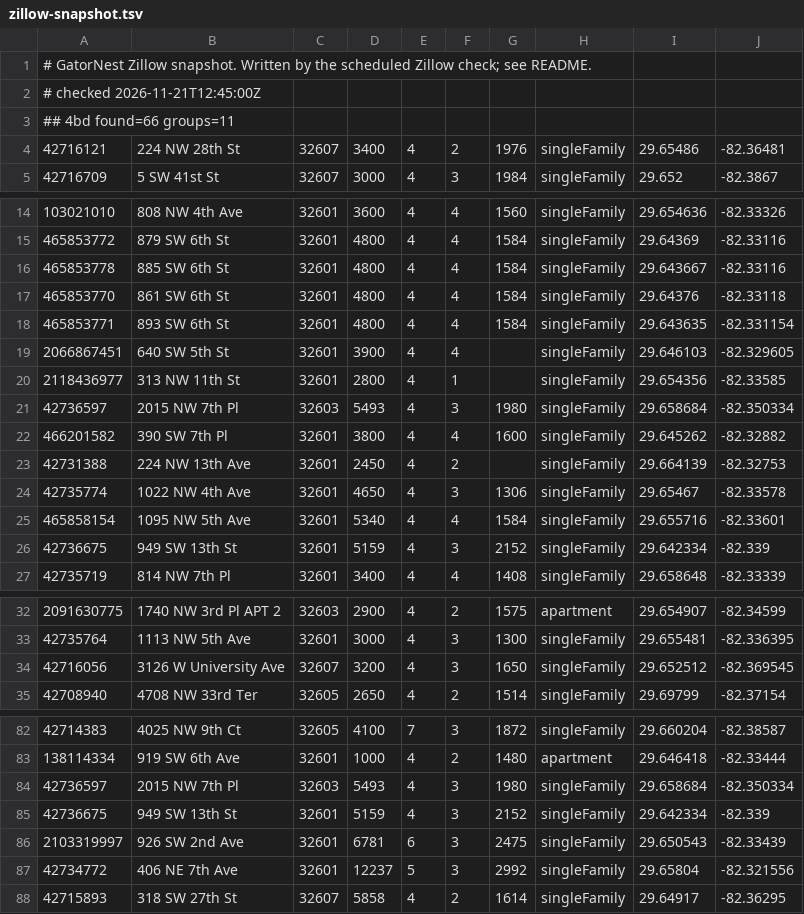
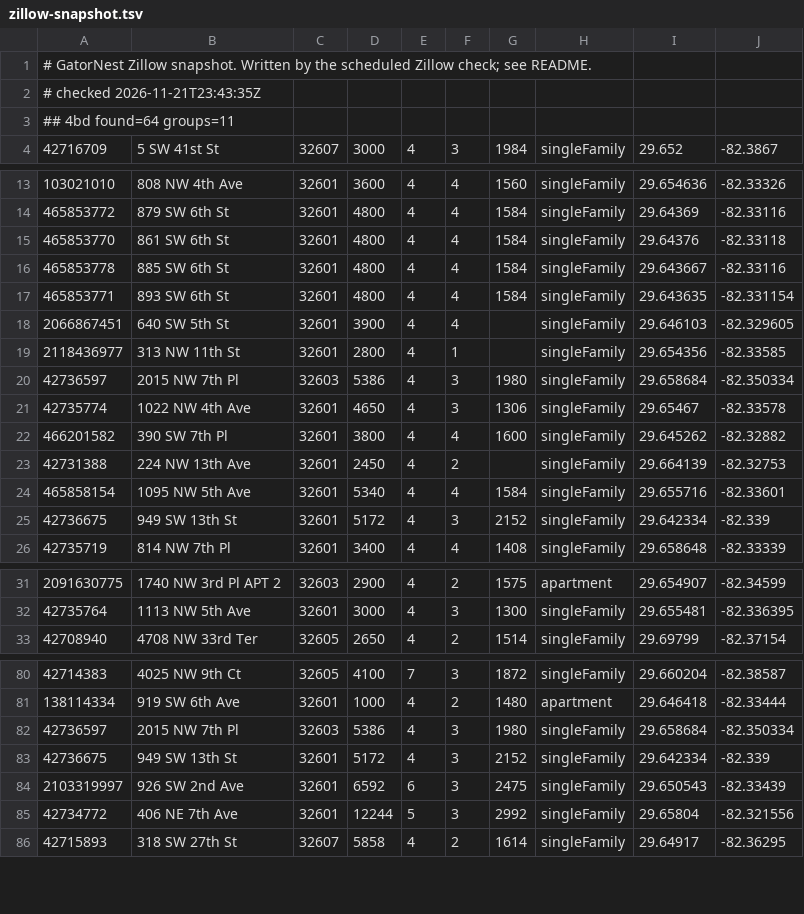
Before and after one commit to michaelknicks5-apply/gatornest, a TSV file: data-cache/zillow-snapshot.tsv, drawn as a sheet; only a part is shown, gaps mark what is left out; the diff covers the shown part only.

```diff
--- a/data-cache/zillow-snapshot.tsv
+++ b/data-cache/zillow-snapshot.tsv
@@ -1,5 +1,4 @@
 # GatorNest Zillow snapshot. Written by the scheduled Zillow check; see README.
-# checked 2026-11-21T12:45:00Z
-## 4bd found=66 groups=11
-42716121	224 NW 28th St	32607	3400	4	2	1976	singleFamily	29.65486	-82.36481
+# checked 2026-11-21T23:43:35Z
+## 4bd found=64 groups=11
 42716709	5 SW 41st St	32607	3000	4	3	1984	singleFamily	29.652	-82.3867
@@ -15,4 +14,4 @@
 465853772	879 SW 6th St	32601	4800	4	4	1584	singleFamily	29.64369	-82.33116
+465853770	861 SW 6th St	32601	4800	4	4	1584	singleFamily	29.64376	-82.33118
 465853778	885 SW 6th St	32601	4800	4	4	1584	singleFamily	29.643667	-82.33116
-465853770	861 SW 6th St	32601	4800	4	4	1584	singleFamily	29.64376	-82.33118
 465853771	893 SW 6th St	32601	4800	4	4	1584	singleFamily	29.643635	-82.331154
@@ -20,8 +19,8 @@
 2118436977	313 NW 11th St	32601	2800	4	1		singleFamily	29.654356	-82.33585
-42736597	2015 NW 7th Pl	32603	5493	4	3	1980	singleFamily	29.658684	-82.350334
+42736597	2015 NW 7th Pl	32603	5386	4	3	1980	singleFamily	29.658684	-82.350334
+42735774	1022 NW 4th Ave	32601	4650	4	3	1306	singleFamily	29.65467	-82.33578
 466201582	390 SW 7th Pl	32601	3800	4	4	1600	singleFamily	29.645262	-82.32882
 42731388	224 NW 13th Ave	32601	2450	4	2		singleFamily	29.664139	-82.32753
-42735774	1022 NW 4th Ave	32601	4650	4	3	1306	singleFamily	29.65467	-82.33578
 465858154	1095 NW 5th Ave	32601	5340	4	4	1584	singleFamily	29.655716	-82.33601
-42736675	949 SW 13th St	32601	5159	4	3	2152	singleFamily	29.642334	-82.339
+42736675	949 SW 13th St	32601	5172	4	3	2152	singleFamily	29.642334	-82.339
 42735719	814 NW 7th Pl	32601	3400	4	4	1408	singleFamily	29.658648	-82.33339
@@ -33,3 +32,2 @@
 42735764	1113 NW 5th Ave	32601	3000	4	3	1300	singleFamily	29.655481	-82.336395
-42716056	3126 W University Ave	32607	3200	4	3	1650	singleFamily	29.652512	-82.369545
 42708940	4708 NW 33rd Ter	32605	2650	4	2	1514	singleFamily	29.69799	-82.37154
@@ -83,6 +81,6 @@
 138114334	919 SW 6th Ave	32601	1000	4	2	1480	apartment	29.646418	-82.33444
-42736597	2015 NW 7th Pl	32603	5493	4	3	1980	singleFamily	29.658684	-82.350334
-42736675	949 SW 13th St	32601	5159	4	3	2152	singleFamily	29.642334	-82.339
-2103319997	926 SW 2nd Ave	32601	6781	6	3	2475	singleFamily	29.650543	-82.33439
-42734772	406 NE 7th Ave	32601	12237	5	3	2992	singleFamily	29.65804	-82.321556
+42736597	2015 NW 7th Pl	32603	5386	4	3	1980	singleFamily	29.658684	-82.350334
+42736675	949 SW 13th St	32601	5172	4	3	2152	singleFamily	29.642334	-82.339
+2103319997	926 SW 2nd Ave	32601	6592	6	3	2475	singleFamily	29.650543	-82.33439
+42734772	406 NE 7th Ave	32601	12244	5	3	2992	singleFamily	29.65804	-82.321556
 42715893	318 SW 27th St	32607	5858	4	2	1614	singleFamily	29.64917	-82.36295
```
Also changed, not shown: 2 edited cells elsewhere in this file, 1 other file.
